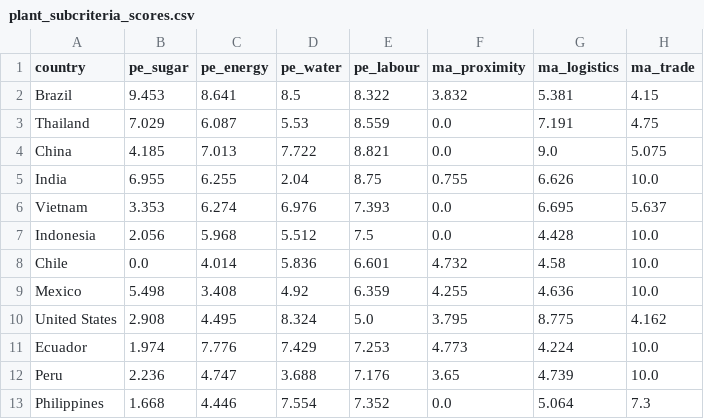
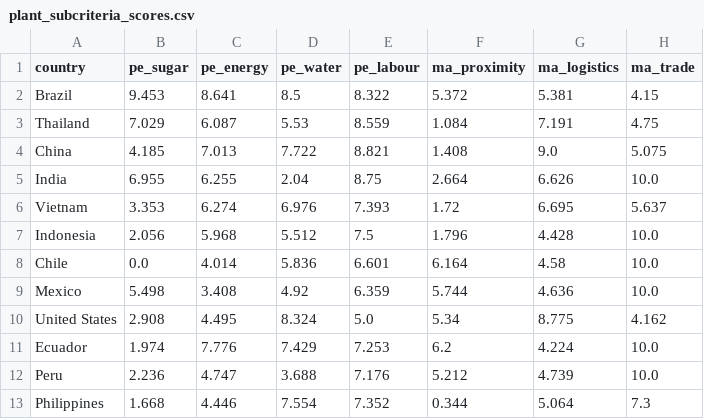
Before and after one commit to lbenozzati/agroinsper, a CSV file: microalgae_site_selection/country_ranking/outputs/plant/plant_subcriteria_scores.csv, drawn as a sheet; only a part is shown; the diff names each change by its address in the sheet, - before the commit and + after, or states it on an @@ line.

```diff
--- a/microalgae_site_selection/country_ranking/outputs/plant/plant_subcriteria_scores.csv
+++ b/microalgae_site_selection/country_ranking/outputs/plant/plant_subcriteria_scores.csv
-F2 (ma_proximity): 3.832
+F2 (ma_proximity): 5.372
-F3 (ma_proximity): 0.0
+F3 (ma_proximity): 1.084
-F4 (ma_proximity): 0.0
+F4 (ma_proximity): 1.408
-F5 (ma_proximity): 0.755
+F5 (ma_proximity): 2.664
-F6 (ma_proximity): 0.0
+F6 (ma_proximity): 1.72
-F7 (ma_proximity): 0.0
+F7 (ma_proximity): 1.796
-F8 (ma_proximity): 4.732
+F8 (ma_proximity): 6.164
-F9 (ma_proximity): 4.255
+F9 (ma_proximity): 5.744
-F10 (ma_proximity): 3.795
+F10 (ma_proximity): 5.34
-F11 (ma_proximity): 4.773
+F11 (ma_proximity): 6.2
-F12 (ma_proximity): 3.65
+F12 (ma_proximity): 5.212
-F13 (ma_proximity): 0.0
+F13 (ma_proximity): 0.344
```
Also changed, not shown: microalgae_site_selection/country_ranking/outputs/plant/plant_country_ranking.csv, microalgae_site_selection/country_ranking/outputs/plant/plant_criterion_correlation.csv, 22 other files.
